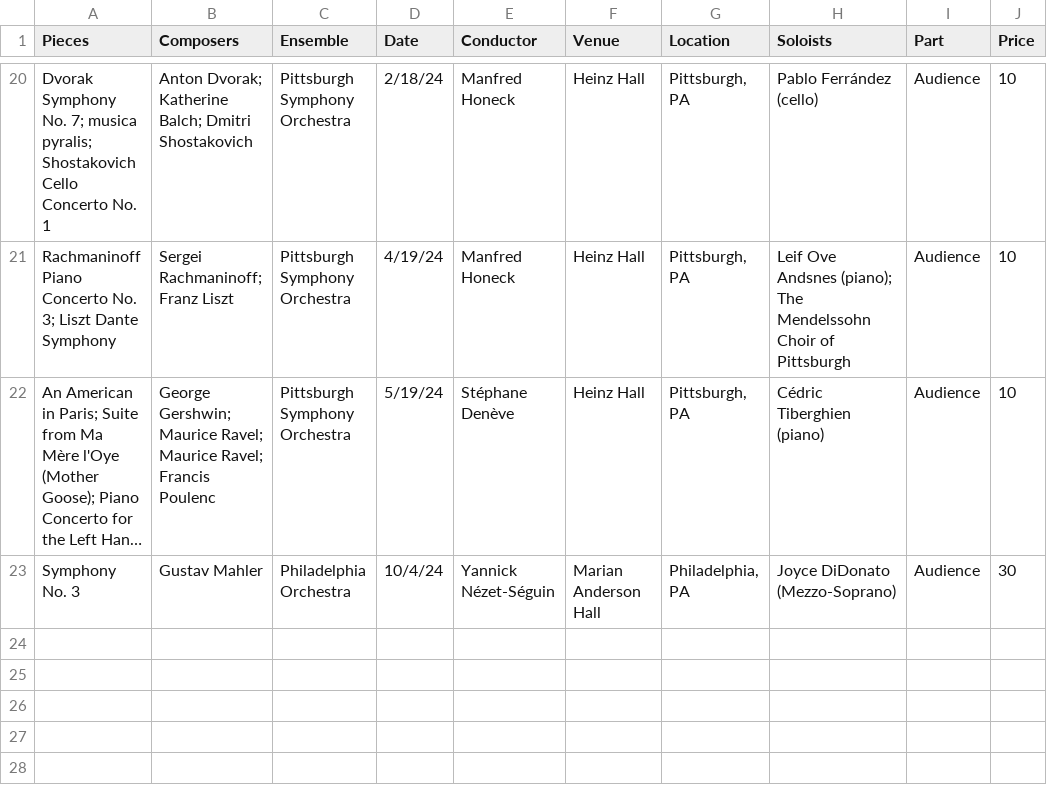
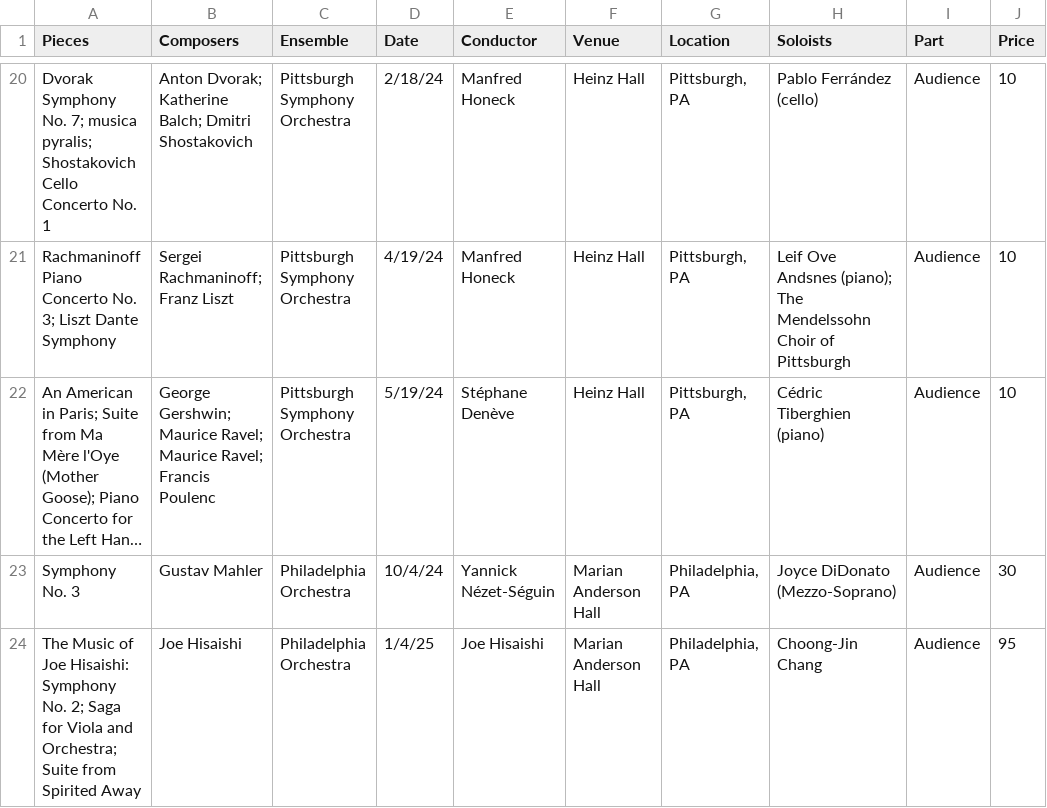
Before and after one commit to Liu-Xiaohan/lxh, a CSV file: concerts.csv, drawn as a sheet; only a part is shown, gaps mark what is left out; long unchanged cells end in …; the diff names each change by its address in the sheet, - before the commit and + after, or states it on an @@ line.

Commit message:
concerts update

```diff
--- a/concerts.csv
+++ b/concerts.csv
+row 24: The Music of Joe Hisaishi: Symphony No. 2; Saga for Viola and Orchestra; Suite from Spirited Away | Joe Hisaishi | Philadelphia Orchestra | 1/4/25 | Joe Hisaishi | Marian Anderson Hall | Philadelphia, PA | Choong-Jin Chang | Audience | 95
```
